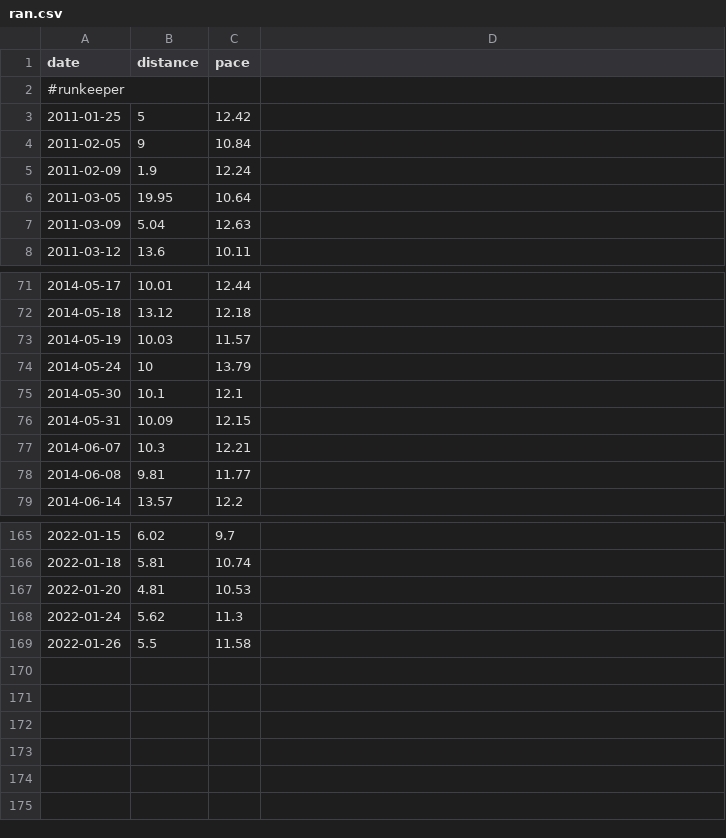
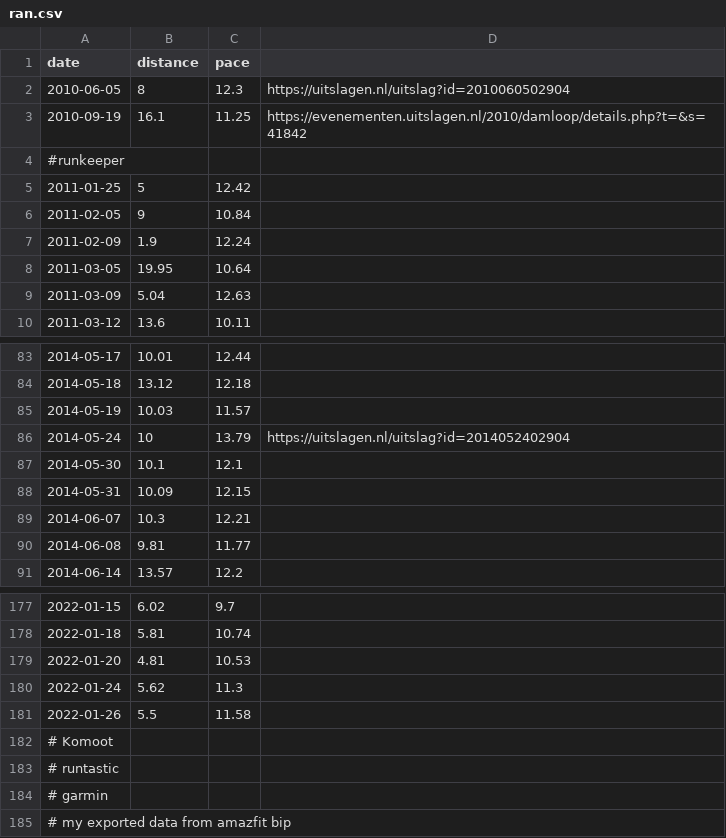
Before and after one commit to svlentink/www, a CSV file: cdn.lent.ink/examples/ran.csv, drawn as a sheet; only a part is shown, gaps mark what is left out; the diff covers the shown part only.

```diff
--- a/cdn.lent.ink/examples/ran.csv
+++ b/cdn.lent.ink/examples/ran.csv
@@ -1,2 +1,4 @@
 date,distance,pace
+2010-06-05,8,12.3,https://uitslagen.nl/uitslag?id=2010060502904
+2010-09-19,16.1,11.25,https://evenementen.uitslagen.nl/2010/damloop/details.php?t=&s=41842
 #runkeeper
@@ -73,3 +85,3 @@ date,distance,pace
 2014-05-19,10.03,11.57
-2014-05-24,10,13.79
+2014-05-24,10,13.79,https://uitslagen.nl/uitslag?id=2014052402904
 2014-05-30,10.1,12.1
@@ -169 +181,5 @@ date,distance,pace
 2022-01-26,5.5,11.58
+# Komoot
+# runtastic
+# garmin
+# my exported data from amazfit bip
```
Also changed, not shown: 10 added rows and 3 edited cells elsewhere in this file.
